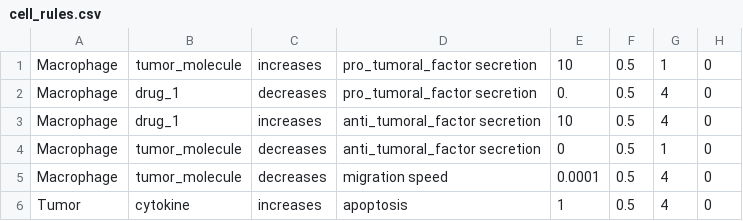
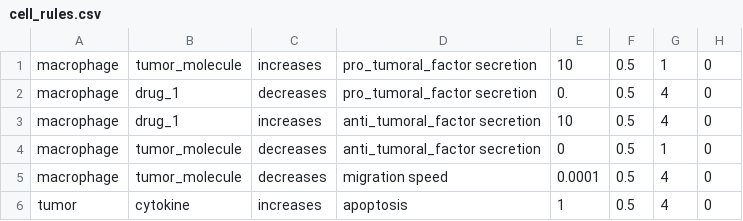
Before and after one commit to Dante-Berth/PhysiGym, a CSV file: model/tumor_immune_tcells_v2/config/cell_rules.csv, drawn as a sheet.

Commit message:
[FIX] config from sureli9

```diff
--- a/model/tumor_immune_tcells_v2/config/cell_rules.csv
+++ b/model/tumor_immune_tcells_v2/config/cell_rules.csv
@@ -1,6 +1,6 @@
-Macrophage,tumor_molecule,increases,pro_tumoral_factor secretion,10,0.5,1,0
-Macrophage,drug_1,decreases,pro_tumoral_factor secretion,0.,0.5,4,0
-Macrophage,drug_1,increases,anti_tumoral_factor secretion,10,0.5,4,0
-Macrophage,tumor_molecule,decreases,anti_tumoral_factor secretion,0,0.5,1,0
-Macrophage,tumor_molecule,decreases,migration speed,0.0001,0.5,4,0
-Tumor,cytokine,increases,apoptosis,1,0.5,4,0
+macrophage,tumor_molecule,increases,pro_tumoral_factor secretion,10,0.5,1,0
+macrophage,drug_1,decreases,pro_tumoral_factor secretion,0.,0.5,4,0
+macrophage,drug_1,increases,anti_tumoral_factor secretion,10,0.5,4,0
+macrophage,tumor_molecule,decreases,anti_tumoral_factor secretion,0,0.5,1,0
+macrophage,tumor_molecule,decreases,migration speed,0.0001,0.5,4,0
+tumor,cytokine,increases,apoptosis,1,0.5,4,0
```
Also changed, not shown: model/tumor_immune_tcells_v2/config/cells.csv.
